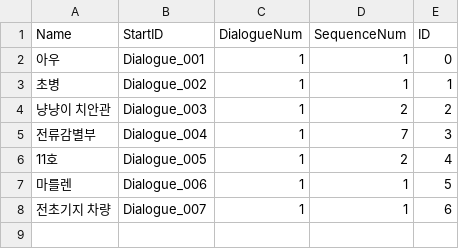
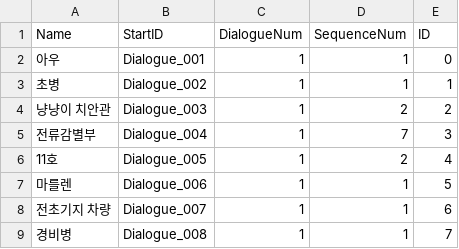
Before and after one commit to 155TeamPortpolio/TeamProject, a CSV file: TeamProject/Resources/Data/Npc/Npc_ID.csv, drawn as a sheet.

```diff
--- a/TeamProject/Resources/Data/Npc/Npc_ID.csv
+++ b/TeamProject/Resources/Data/Npc/Npc_ID.csv
@@ -8 +8,2 @@ Name,StartID,DialogueNum,SequenceNum,ID
 전초기지 차량,Dialogue_007,1,1,6
+경비병,Dialogue_008,1,1,7
```
Also changed, not shown: TeamProject/Resources/Data/Npc/NPC_Choice.csv, TeamProject/Resources/Data/Npc/NPC_Dialogue.csv, 2 other files.
